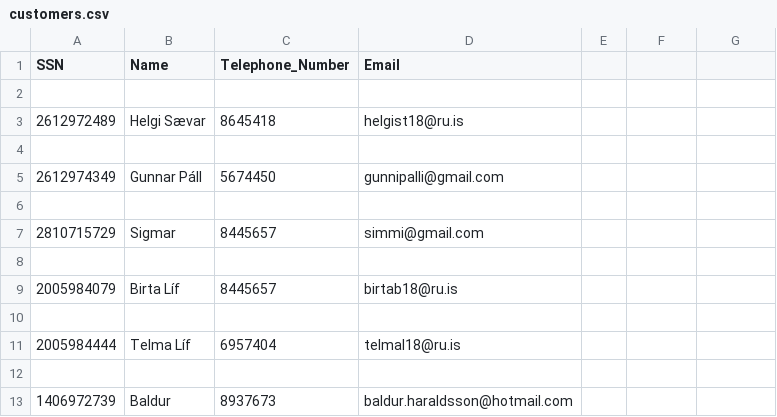
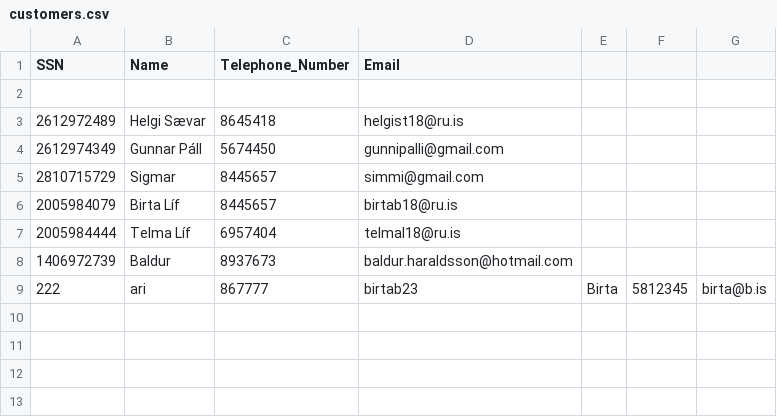
Before and after one commit to Birtab18/The_Car_Rental, a CSV file: data/customers.csv, drawn as a sheet; removed rows and columns are numbered as before the commit, all else as after; the diff names each change by its address in the sheet, - before the commit and + after, or states it on an @@ line.

Commit message:
smavægis breytingar

```diff
--- a/data/customers.csv
+++ b/data/customers.csv
-row 4: (empty)
-row 6: (empty)
-row 8: (empty)
-row 10: (empty)
-row 12: (empty)
+row 9: 222 | ari | 867777 | birtab23 | Birta | 5812345 | birta@b.is
```
